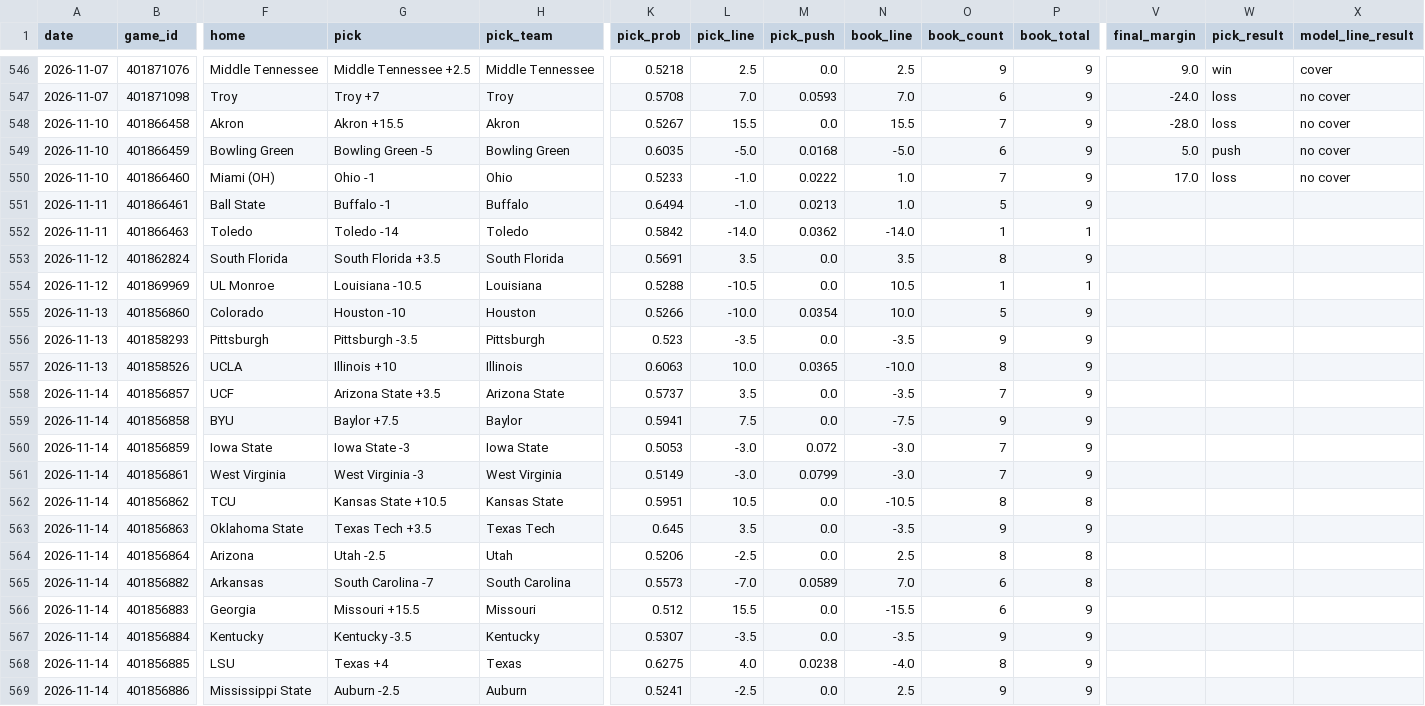
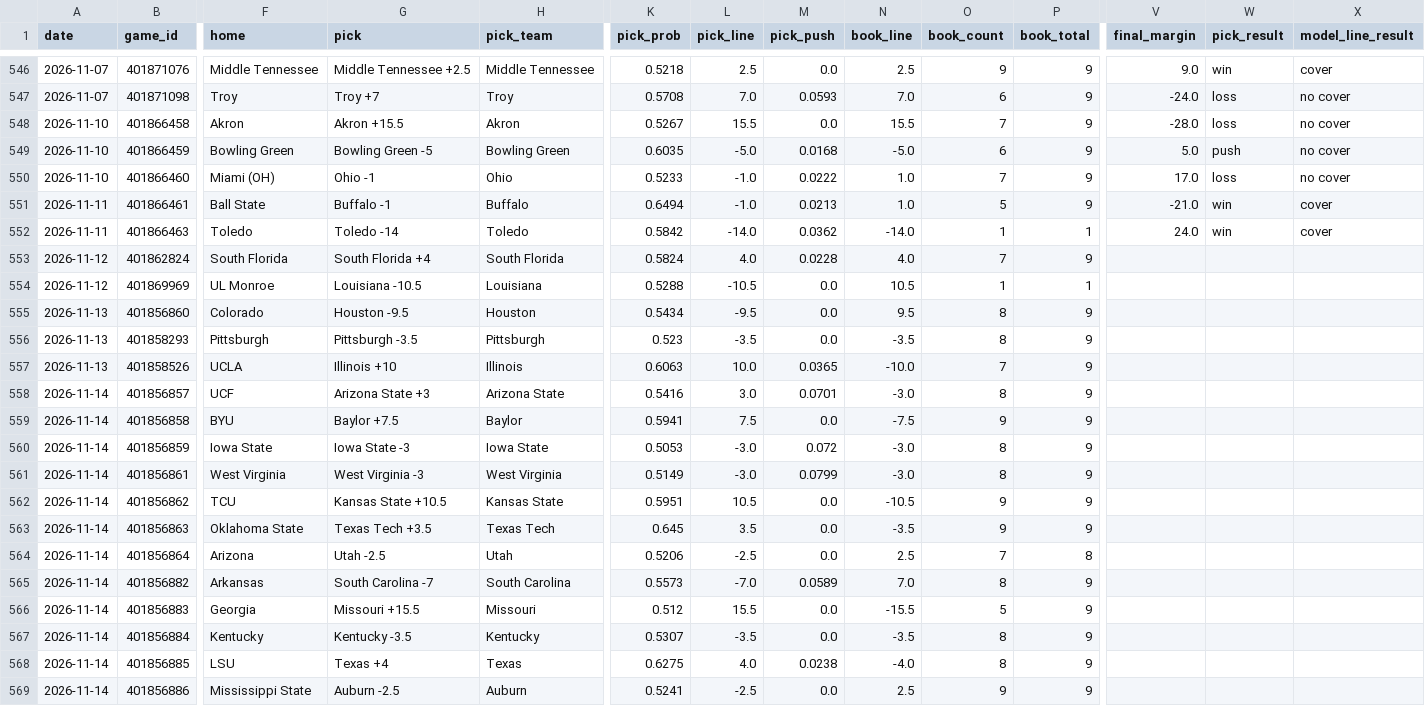
Before and after one commit to azcal/mbm-ncaaf, a CSV file: logs/picks.csv, drawn as a sheet; only a part is shown, gaps mark what is left out; the diff covers the shown part only; the diff names each change by its address in the sheet, - before the commit and + after, or states it on an @@ line.

```diff
--- a/logs/picks.csv
+++ b/logs/picks.csv
-V551 (final_margin): (empty)
+V551 (final_margin): -21.0
-W551:W552 (pick_result): (empty)
+W551:W552 (pick_result): win
-X551:X552 (model_line_result): (empty)
+X551:X552 (model_line_result): cover
-V552 (final_margin): (empty)
+V552 (final_margin): 24.0
-G553 (pick): South Florida +3.5
+G553 (pick): South Florida +4
-K553 (pick_prob): 0.5691
+K553 (pick_prob): 0.5824
-L553 (pick_line): 3.5
+L553 (pick_line): 4.0
-M553 (pick_push): 0.0
+M553 (pick_push): 0.0228
-N553 (book_line): 3.5
+N553 (book_line): 4.0
-O553 (book_count): 8
+O553 (book_count): 7
-G555 (pick): Houston -10
+G555 (pick): Houston -9.5
-K555 (pick_prob): 0.5266
+K555 (pick_prob): 0.5434
-L555 (pick_line): -10.0
+L555 (pick_line): -9.5
-M555 (pick_push): 0.0354
+M555 (pick_push): 0.0
-N555 (book_line): 10.0
+N555 (book_line): 9.5
-O555 (book_count): 5
+O555 (book_count): 8
-O556 (book_count): 9
+O556 (book_count): 8
-O557 (book_count): 8
+O557 (book_count): 7
-G558 (pick): Arizona State +3.5
+G558 (pick): Arizona State +3
-K558 (pick_prob): 0.5737
+K558 (pick_prob): 0.5416
-L558 (pick_line): 3.5
+L558 (pick_line): 3.0
-M558 (pick_push): 0.0
+M558 (pick_push): 0.0701
-N558 (book_line): -3.5
+N558 (book_line): -3.0
-O558 (book_count): 7
+O558 (book_count): 8
-O560:O561 (book_count): 7
+O560:O561 (book_count): 8
-O562 (book_count): 8
+O562 (book_count): 9
-P562 (book_total): 8
+P562 (book_total): 9
-O564 (book_count): 8
+O564 (book_count): 7
-O565 (book_count): 6
+O565 (book_count): 8
-P565 (book_total): 8
+P565 (book_total): 9
-O566 (book_count): 6
+O566 (book_count): 5
-O567 (book_count): 9
+O567 (book_count): 8
```
Also changed, not shown: 102 edited cells elsewhere in this file, logs/graded.csv, logs/predictions.csv, 2 other files.
